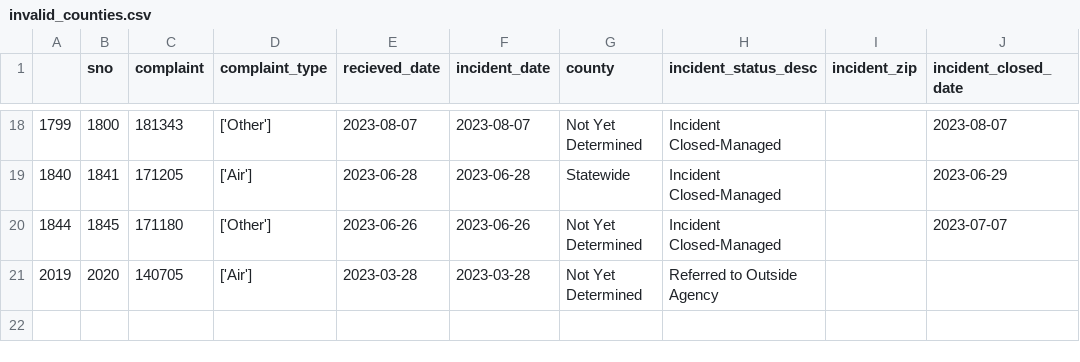
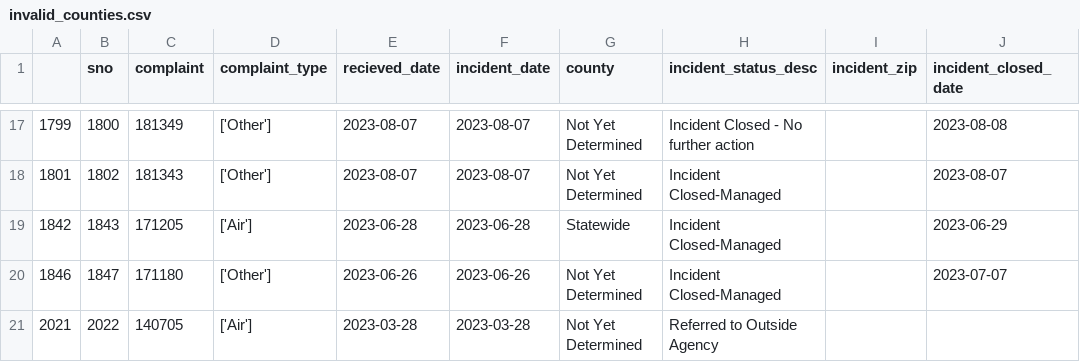
Before and after one commit to ktanner23/live-nicar-pipeline, a CSV file: exported_data/invalid_counties.csv, drawn as a sheet; only a part is shown, gaps mark what is left out; the diff covers the shown part only.

```diff
--- a/exported_data/invalid_counties.csv
+++ b/exported_data/invalid_counties.csv
@@ -18,4 +17,5 @@
-1799,1800,181343,['Other'],2023-08-07,2023-08-07,Not Yet Determined,Incident Closed-Managed,,2023-08-07
-1840,1841,171205,['Air'],2023-06-28,2023-06-28,Statewide,Incident Closed-Managed,,2023-06-29
-1844,1845,171180,['Other'],2023-06-26,2023-06-26,Not Yet Determined,Incident Closed-Managed,,2023-07-07
-2019,2020,140705,['Air'],2023-03-28,2023-03-28,Not Yet Determined,Referred to Outside Agency,,
+1799,1800,181349,['Other'],2023-08-07,2023-08-07,Not Yet Determined,Incident Closed - No further action,,2023-08-08
+1801,1802,181343,['Other'],2023-08-07,2023-08-07,Not Yet Determined,Incident Closed-Managed,,2023-08-07
+1842,1843,171205,['Air'],2023-06-28,2023-06-28,Statewide,Incident Closed-Managed,,2023-06-29
+1846,1847,171180,['Other'],2023-06-26,2023-06-26,Not Yet Determined,Incident Closed-Managed,,2023-07-07
+2021,2022,140705,['Air'],2023-03-28,2023-03-28,Not Yet Determined,Referred to Outside Agency,,
```
Also changed, not shown: 1 removed row and 30 edited cells elsewhere in this file, exported_data/all_complaints.csv, exported_data/complaint_type_frequency.csv, 1 other file.
